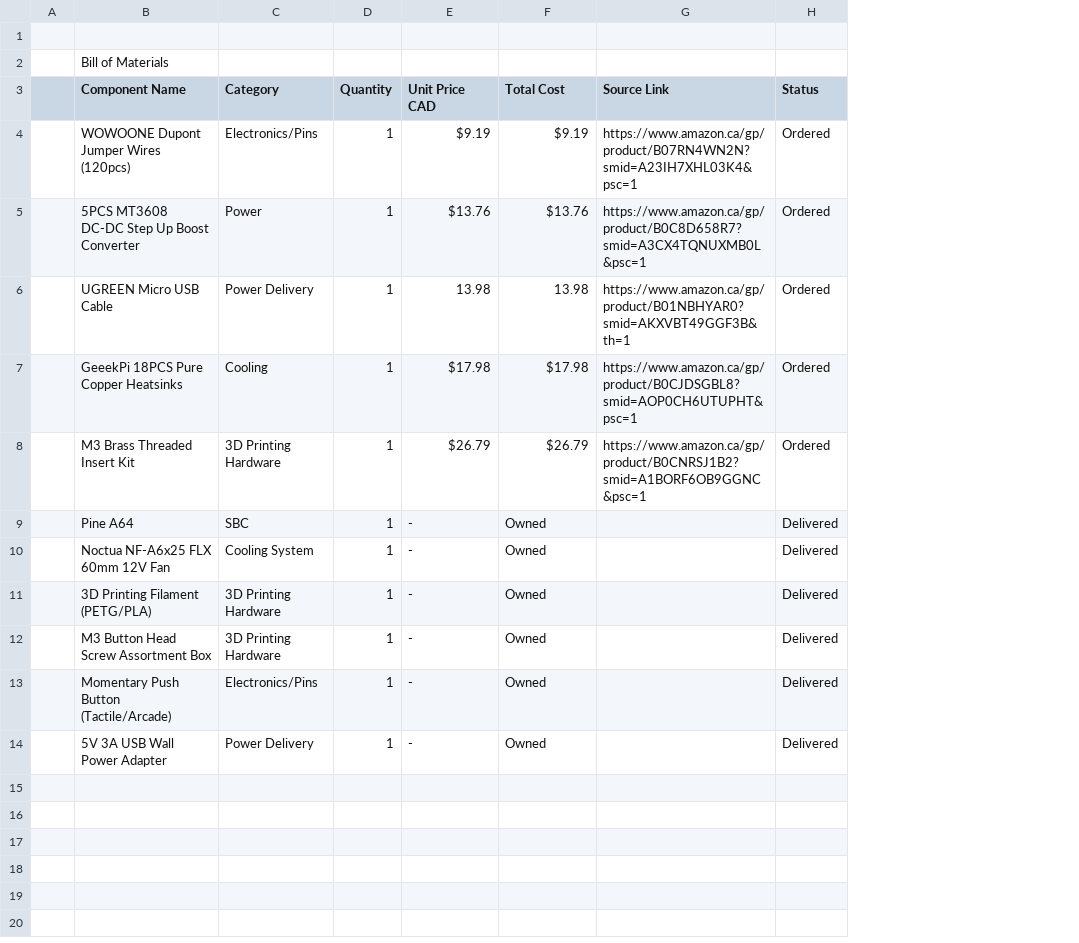
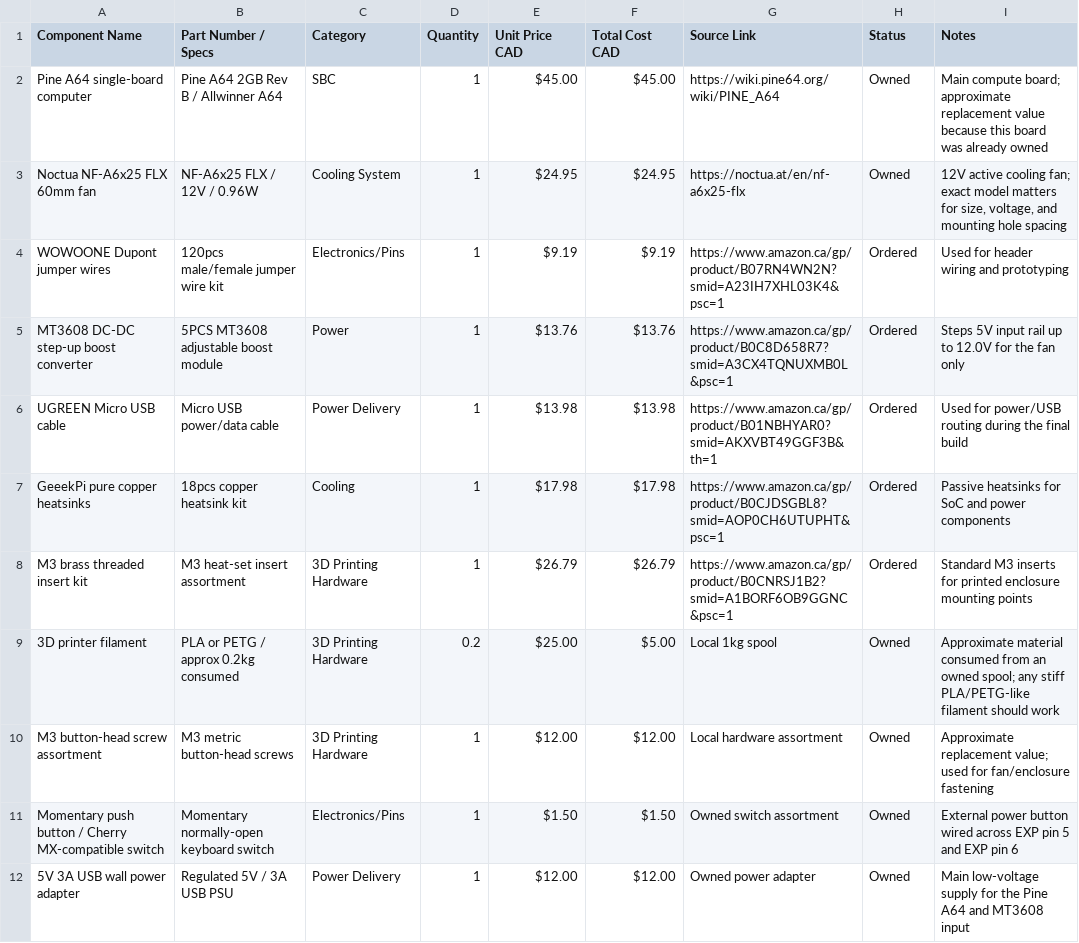
Before and after one commit to stickmanned/Pine-A64-Gaming-PC, a CSV file: Pine A64 PC Bill of Materials.csv, drawn as a sheet; removed rows and columns are numbered as before the commit, all else as after; the diff names each change by its address in the sheet, - before the commit and + after, or states it on an @@ line.

```diff
--- a/Pine A64 PC Bill of Materials.csv
+++ b/Pine A64 PC Bill of Materials.csv
-column A, empty
+column B (Part Number / Specs), rows 4-8: 120pcs male/female jumper wire kit | 5PCS MT3608 adjustable boost module | Micro USB power/data cable | 18pcs copper heatsink kit | M3 heat-set insert assortment
+column I (Notes), rows 4-8: Used for header wiring and prototyping | Steps 5V input rail up to 12.0V for the fan only | Used for power/USB routing during the final build | Passive heatsinks for SoC and power components | Standard M3 inserts for printed enclosure mounting points
-row 1: (empty)
-row 2:  | Bill of Materials
-F1: Total Cost
+F1: Total Cost CAD
+row 2: Pine A64 single-board computer | Pine A64 2GB Rev B / Allwinner A64 | SBC | 1 | $45.00 | $45.00 | https://wiki.pine64.org/wiki/PINE_A64 | Owned | Main compute board; approximate replacement value because this board was already owned
+row 3: Noctua NF-A6x25 FLX 60mm fan | NF-A6x25 FLX / 12V / 0.96W | Cooling System | 1 | $24.95 | $24.95 | https://noctua.at/en/nf-a6x25-flx | Owned | 12V active cooling fan; exact model matters for size, voltage, and mounting hole spacing
-A4 (Component Name): WOWOONE Dupont Jumper Wires (120pcs)
+A4 (Component Name): WOWOONE Dupont jumper wires
-A5 (Component Name): 5PCS MT3608 DC-DC Step Up Boost Converter
+A5 (Component Name): MT3608 DC-DC step-up boost converter
-A6 (Component Name): UGREEN Micro USB Cable
+A6 (Component Name): UGREEN Micro USB cable
-E6 (Unit Price CAD): 13.98
+E6 (Unit Price CAD): $13.98
-F6 (Total Cost CAD): 13.98
+F6 (Total Cost CAD): $13.98
-A7 (Component Name): GeeekPi 18PCS Pure Copper Heatsinks
+A7 (Component Name): GeeekPi pure copper heatsinks
-A8 (Component Name): M3 Brass Threaded Insert Kit
+A8 (Component Name): M3 brass threaded insert kit
-row 9:  | Pine A64 | SBC | 1 | - | Owned |  | Delivered
-row 10:  | Noctua NF-A6x25 FLX 60mm 12V Fan | Cooling System | 1 | - | Owned |  | Delivered
-row 11:  | 3D Printing Filament (PETG/PLA) | 3D Printing Hardware | 1 | - | Owned |  | Delivered
-row 12:  | M3 Button Head Screw Assortment Box | 3D Printing Hardware | 1 | - | Owned |  | Delivered
-row 13:  | Momentary Push Button (Tactile/Arcade) | Electronics/Pins | 1 | - | Owned |  | Delivered
-row 14:  | 5V 3A USB Wall Power Adapter | Power Delivery | 1 | - | Owned |  | Delivered
+row 9: 3D printer filament | PLA or PETG / approx 0.2kg consumed | 3D Printing Hardware | 0.2 | $25.00 | $5.00 | Local 1kg spool | Owned | Approximate material consumed from an owned spool; any stiff PLA/PETG-like filament should work
+row 10: M3 button-head screw assortment | M3 metric button-head screws | 3D Printing Hardware | 1 | $12.00 | $12.00 | Local hardware assortment | Owned | Approximate replacement value; used for fan/enclosure fastening
+row 11: Momentary push button / Cherry MX-compatible switch | Momentary normally-open keyboard switch | Electronics/Pins | 1 | $1.50 | $1.50 | Owned switch assortment | Owned | External power button wired across EXP pin 5 and EXP pin 6
+row 12: 5V 3A USB wall power adapter | Regulated 5V / 3A USB PSU | Power Delivery | 1 | $12.00 | $12.00 | Owned power adapter | Owned | Main low-voltage supply for the Pine A64 and MT3608 input
```
Also changed, not shown: 8 other files.
